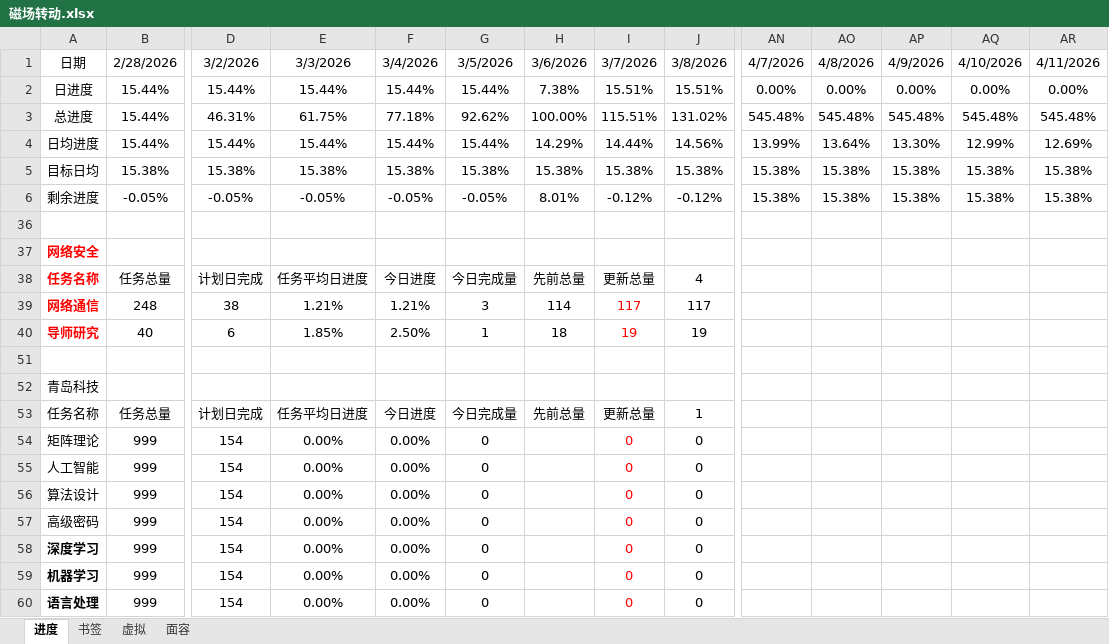
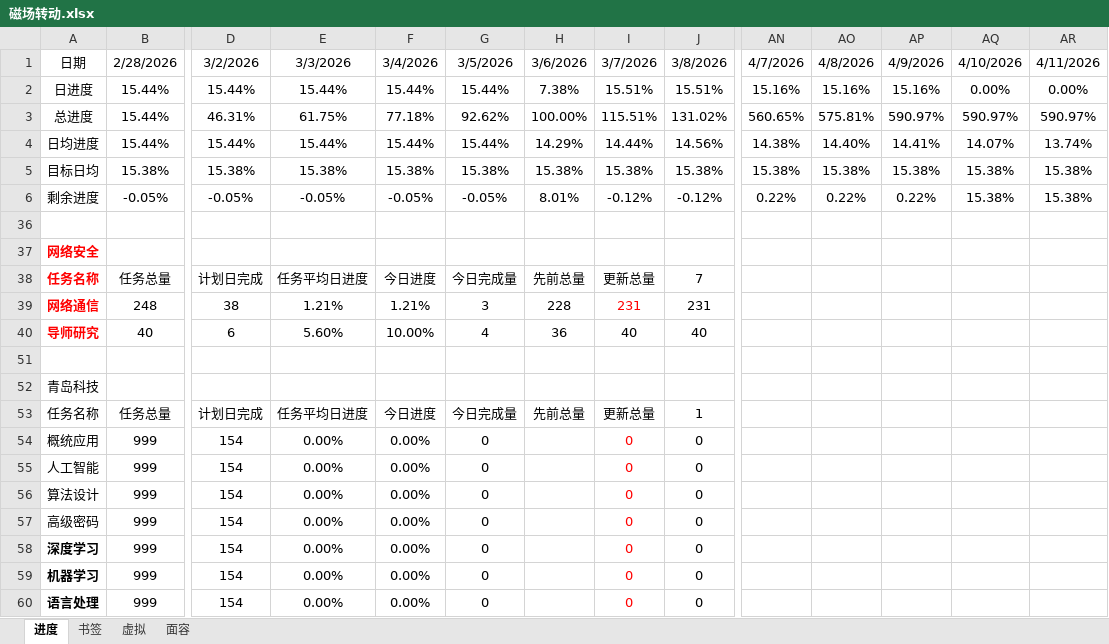
Before and after one commit to AlucardNosferatu/NPEE, an Excel workbook: 复试/找调剂/磁场转动.xlsx, sheet 进度, drawn as a sheet; only a part is shown, gaps mark what is left out; values as stored, in another font and other column widths than the file's, no borders; the diff names each change by its address in the sheet, - before the commit and + after, or states it on an @@ line.

```diff
--- a/复试/找调剂/磁场转动.xlsx (sheet 进度)
+++ b/复试/找调剂/磁场转动.xlsx (sheet 进度)
-AN2: 0.00%
+AN2: 15.16%
-AO2: 0.00%
+AO2: 15.16%
-AP2: 0.00%
+AP2: 15.16%
-AN3: 545.48%
+AN3: 560.65%
-AO3: 545.48%
+AO3: 575.81%
-AP3: 545.48%
+AP3: 590.97%
-AQ3: 545.48%
+AQ3: 590.97%
-AR3: 545.48%
+AR3: 590.97%
-AN4: 13.99%
+AN4: 14.38%
-AO4: 13.64%
+AO4: 14.40%
-AP4: 13.30%
+AP4: 14.41%
-AQ4: 12.99%
+AQ4: 14.07%
-AR4: 12.69%
+AR4: 13.74%
-AN6: 15.38%
+AN6: 0.22%
-AO6: 15.38%
+AO6: 0.22%
-AP6: 15.38%
+AP6: 0.22%
-J38: 4
+J38: 7
-H39: 114
+H39: 228
-I39: 117
+I39: 231
-J39: 117
+J39: 231
-E40: 1.85%
+E40: 5.60%
-F40: 2.50%
+F40: 10.00%
-G40: 1
+G40: 4
-H40: 18
+H40: 36
-I40: 19
+I40: 40
-I40 text colour: #FF0000
+I40 text colour: black
-J40: 19
+J40: 40
-A54: 矩阵理论
+A54: 概统应用
```
Also changed, not shown: sheet 书签, 19 other files.
